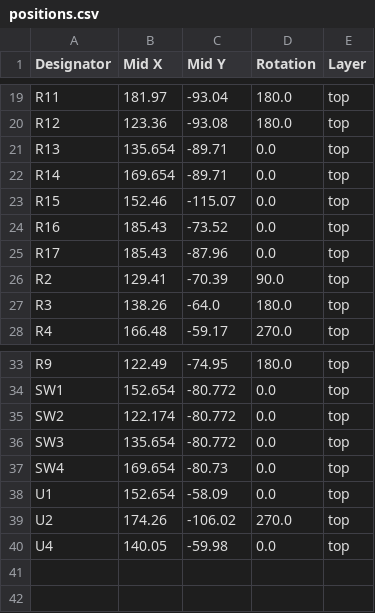
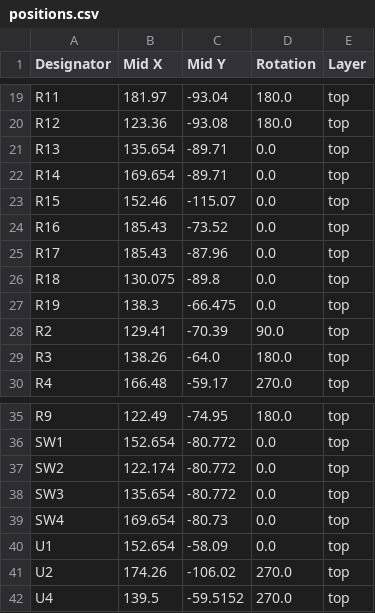
Before and after one commit to Mathimix7/HueMix-Link, a CSV file: Hardware-designs/Normal_Button_v3/production/positions.csv, drawn as a sheet; only a part is shown, gaps mark what is left out.

```diff
--- a/Hardware-designs/Normal_Button_v3/production/positions.csv
+++ b/Hardware-designs/Normal_Button_v3/production/positions.csv
@@ -25,2 +25,4 @@ R16,185.43,-73.52,0.0,top
 R17,185.43,-87.96,0.0,top
+R18,130.075,-89.8,0.0,top
+R19,138.3,-66.475,0.0,top
 R2,129.41,-70.39,90.0,top
@@ -39,2 +41,2 @@ U1,152.654,-58.09,0.0,top
 U2,174.26,-106.02,270.0,top
-U4,140.05,-59.98,0.0,top
+U4,139.5,-59.5152,270.0,top
```
Also changed, not shown: Hardware-designs/Normal_Button_v3/production/bom.csv, Hardware-designs/Normal_Button_v3/production/designators.csv, 19 other files.
